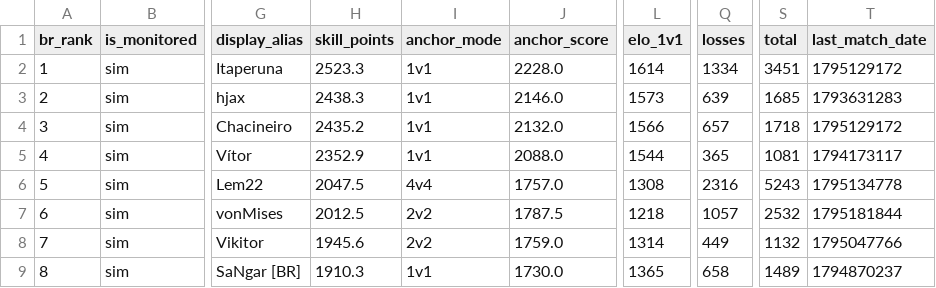
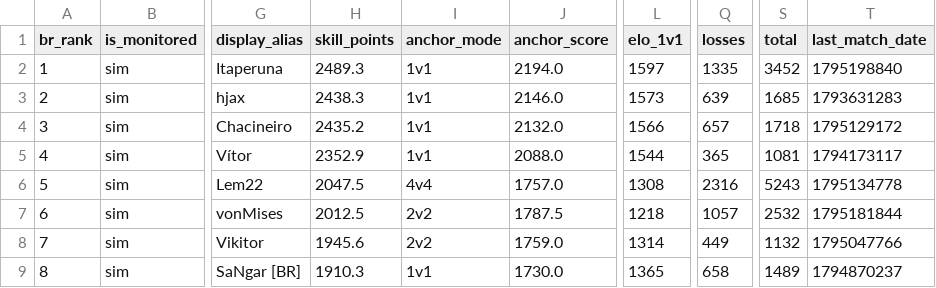
Before and after one commit to nigosky/coh3-br-ranking, a CSV file: ranking_unificado_br.csv, drawn as a sheet; only a part is shown, gaps mark what is left out; the diff names each change by its address in the sheet, - before the commit and + after, or states it on an @@ line.

```diff
--- a/ranking_unificado_br.csv
+++ b/ranking_unificado_br.csv
-H2 (skill_points): 2523.3
+H2 (skill_points): 2489.3
-J2 (anchor_score): 2228.0
+J2 (anchor_score): 2194.0
-L2 (elo_1v1): 1614
+L2 (elo_1v1): 1597
-Q2 (losses): 1334
+Q2 (losses): 1335
-S2 (total): 3451
+S2 (total): 3452
-T2 (last_match_date): 1795129172
+T2 (last_match_date): 1795198840
```
Also changed, not shown: jogadores_br_steam.csv, 5 other files.
